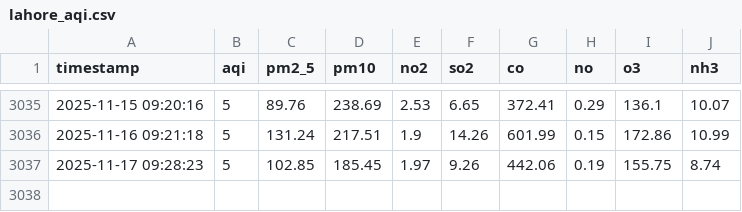
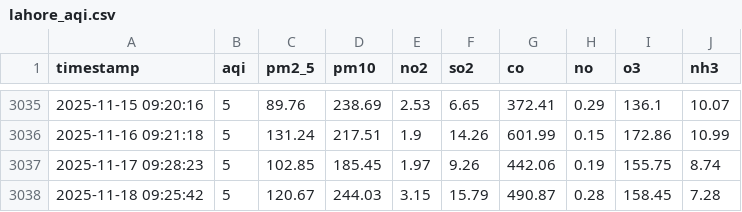
Before and after one commit to ManoFayyaz/lahore-aqi, a CSV file: lahore_aqi.csv, drawn as a sheet; only a part is shown, gaps mark what is left out.

Commit message:
📊 Daily AQI update

```diff
--- a/lahore_aqi.csv
+++ b/lahore_aqi.csv
@@ -3037 +3037,2 @@ timestamp,aqi,pm2_5,pm10,no2,so2,co,no,o3,nh3
 2025-11-17 09:28:23,5,102.85,185.45,1.97,9.26,442.06,0.19,155.75,8.74
+2025-11-18 09:25:42,5,120.67,244.03,3.15,15.79,490.87,0.28,158.45,7.28
```
